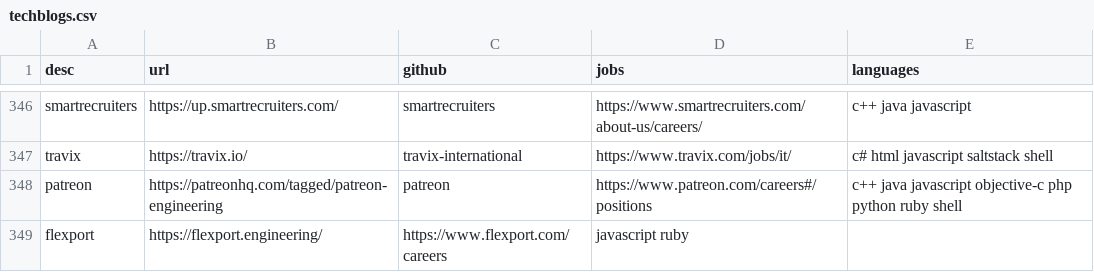
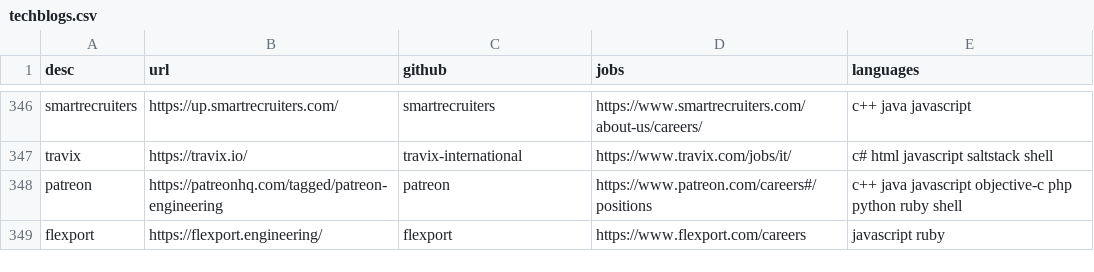
Before and after one commit to griffio/griffio.github.io, a CSV file: _data/techblogs.csv, drawn as a sheet; only a part is shown, gaps mark what is left out.

Commit message:
flexport

```diff
--- a/_data/techblogs.csv
+++ b/_data/techblogs.csv
@@ -348,2 +348,2 @@ travix,https://travix.io/,travix-international,https://www.travix.com/jobs/it/,"
 patreon,https://patreonhq.com/tagged/patreon-engineering,patreon,https://www.patreon.com/careers#/positions,"c++ java javascript objective-c php python ruby shell"
-flexport,https://flexport.engineering/,https://www.flexport.com/careers,"javascript ruby"
+flexport,https://flexport.engineering/,flexport,https://www.flexport.com/careers,"javascript ruby"
```
